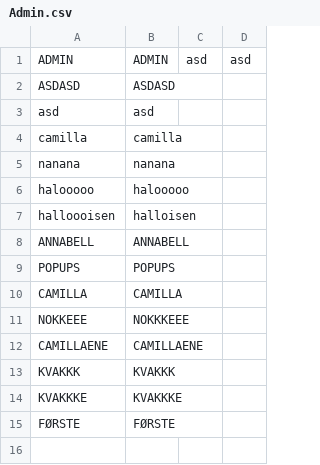
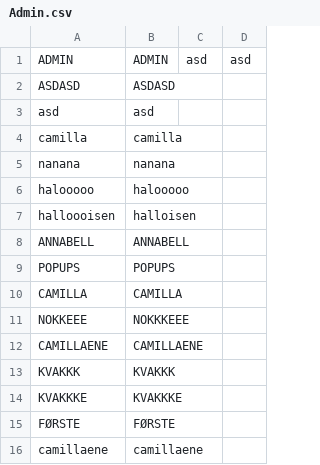
Before and after one commit to MTeresita/Programutvikling2020, a CSV file: Admin.csv, drawn as a sheet.

```diff
--- a/Admin.csv
+++ b/Admin.csv
@@ -15 +15,2 @@ KVAKKKE;KVAKKKE;
 FØRSTE;FØRSTE;
+camillaene;camillaene;
```
Also changed, not shown: 15 other files.
